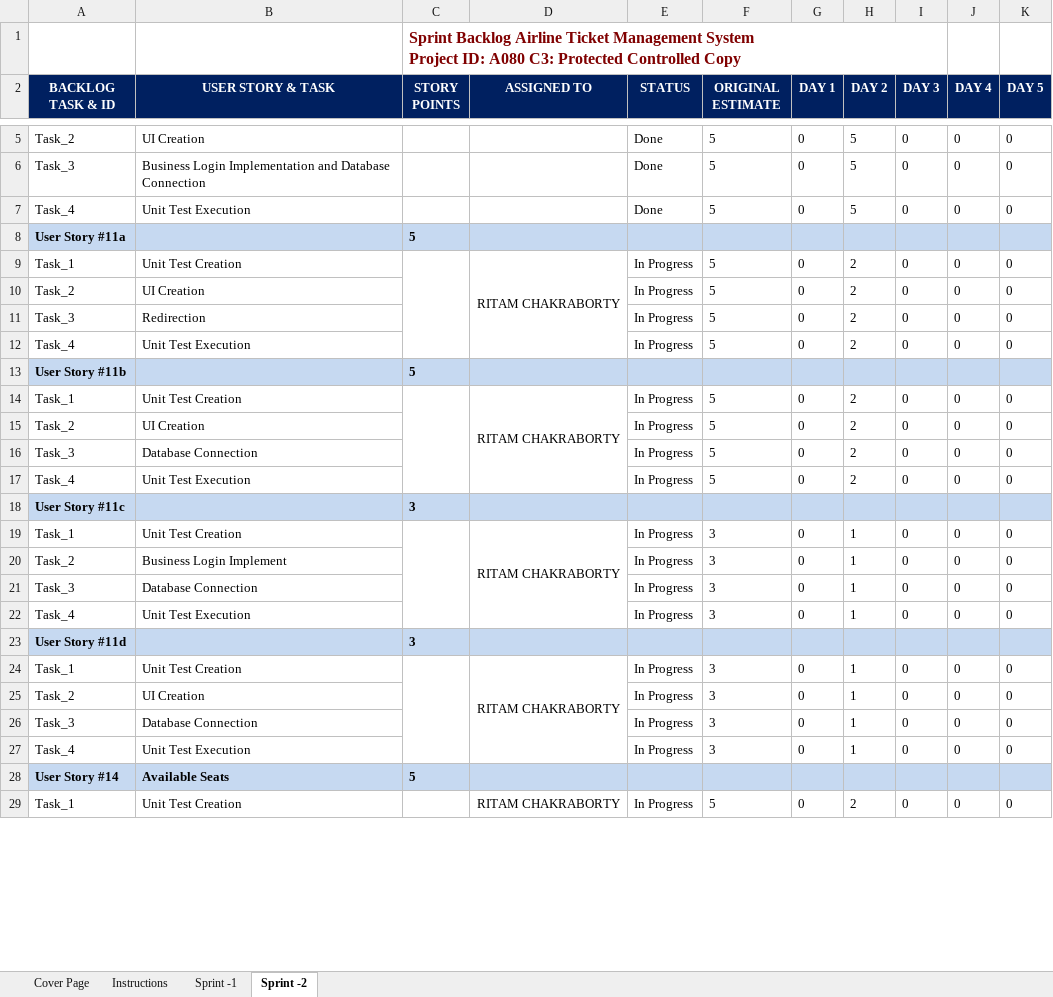
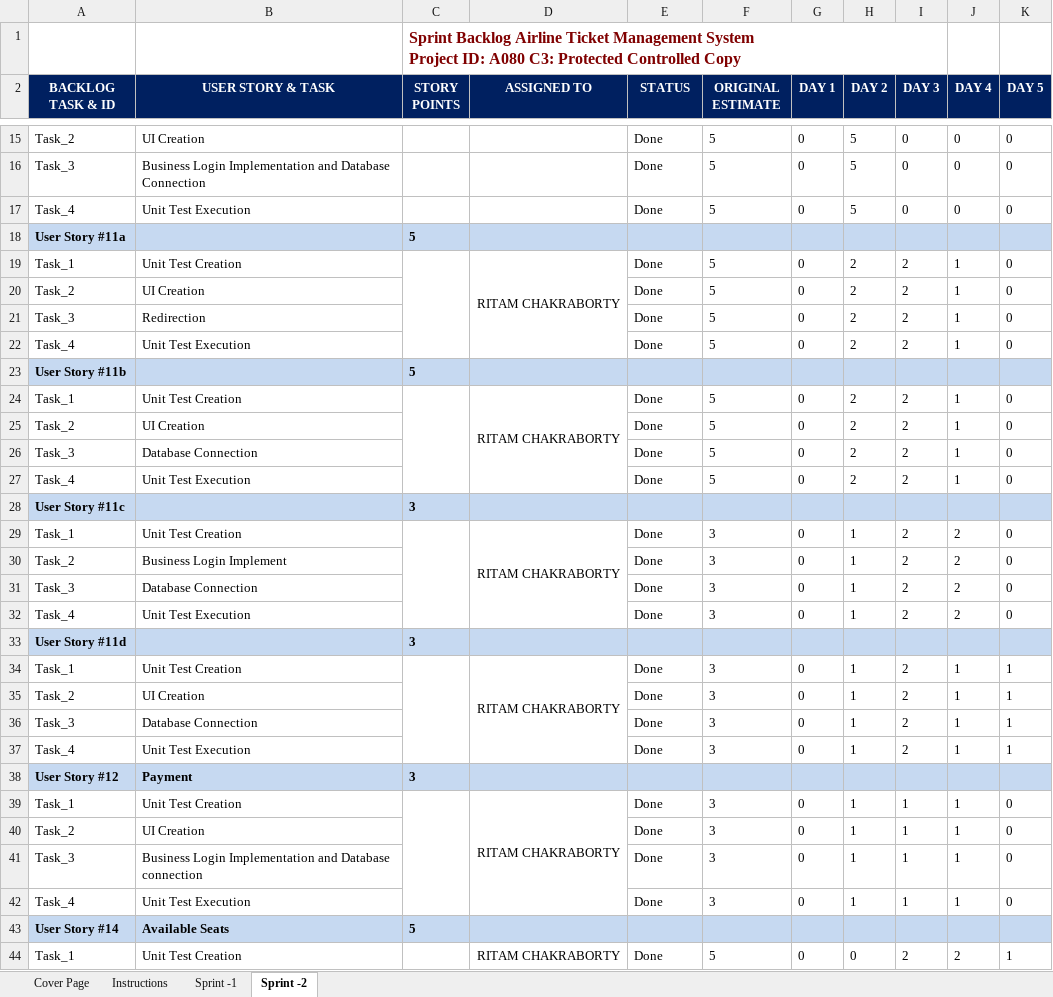
Before and after one commit to RitamChakraborty/airline_reservation, an Excel workbook: documents/paper_work/01-Sprint_Backlog_A080_Airline_Ticket_Reservation_System_v1.0.xlsx, sheet Sprint -2, drawn as a sheet; only a part is shown, gaps mark what is left out; values as stored, in another font and other column widths than the file's, no borders; charts and pictures not drawn; addresses are those after the commit; the diff covers the shown part only; the diff names each change by its address in the sheet, - before the commit and + after, or states it on an @@ line.

Commit message:
Update paper work

```diff
--- a/documents/paper_work/01-Sprint_Backlog_A080_Airline_Ticket_Reservation_System_v1.0.xlsx (sheet Sprint -2)
+++ b/documents/paper_work/01-Sprint_Backlog_A080_Airline_Ticket_Reservation_System_v1.0.xlsx (sheet Sprint -2)
-E19:E22 (STATUS): In Progress
+E19:E22 (STATUS): Done
-I19:I22 (DAY 3): 0
+I19:I22 (DAY 3): 2
-J19:J22 (DAY 4): 0
+J19:J22 (DAY 4): 1
-E24:E27 (STATUS): In Progress
+E24:E27 (STATUS): Done
-I24:I27 (DAY 3): 0
+I24:I27 (DAY 3): 2
-J24:J27 (DAY 4): 0
+J24:J27 (DAY 4): 1
-E29:E32 (STATUS): In Progress
+E29:E32 (STATUS): Done
-I29:I32 (DAY 3): 0
+I29:I32 (DAY 3): 2
-J29:J32 (DAY 4): 0
+J29:J32 (DAY 4): 2
+row 34: Task_1 | Unit Test Creation |  | RITAM CHAKRABORTY | Done | 3 | 0 | 1 | 2 | 1 | 1
+row 35: Task_2 | UI Creation |  |  | Done | 3 | 0 | 1 | 2 | 1 | 1
+row 36: Task_3 | Database Connection |  |  | Done | 3 | 0 | 1 | 2 | 1 | 1
+row 37: Task_4 | Unit Test Execution |  |  | Done | 3 | 0 | 1 | 2 | 1 | 1
@@ row 33 moved to row 38: User Story #12 @@
-E39:E42 (STATUS): In Progress
+E39:E42 (STATUS): Done
-I39:I42 (DAY 3): 0
+I39:I42 (DAY 3): 1
-J39:J42 (DAY 4): 0
+J39:J42 (DAY 4): 1
-B41 (USER STORY & TASK): Database Connection
+B41 (USER STORY & TASK): Business Login Implementation and Database connection
-E44 (STATUS): In Progress
+E44 (STATUS): Done
-H44 (DAY 2): 2
+H44 (DAY 2): 0
-I44 (DAY 3): 0
+I44 (DAY 3): 2
-J44 (DAY 4): 0
+J44 (DAY 4): 2
-K44 (DAY 5): 0
+K44 (DAY 5): 1
```
Also changed, not shown: 11 added rows, 45 removed rows and 27 edited cells elsewhere in this sheet, charts or pictures, documents/paper_work/03-Unit_Test_Cases_A080_Airline_Ticket_Reservation_System.xlsx, documents/paper_work/04-Product_Backlog_A080-Airlines_Ticket_Reservation_System.xlsx.
